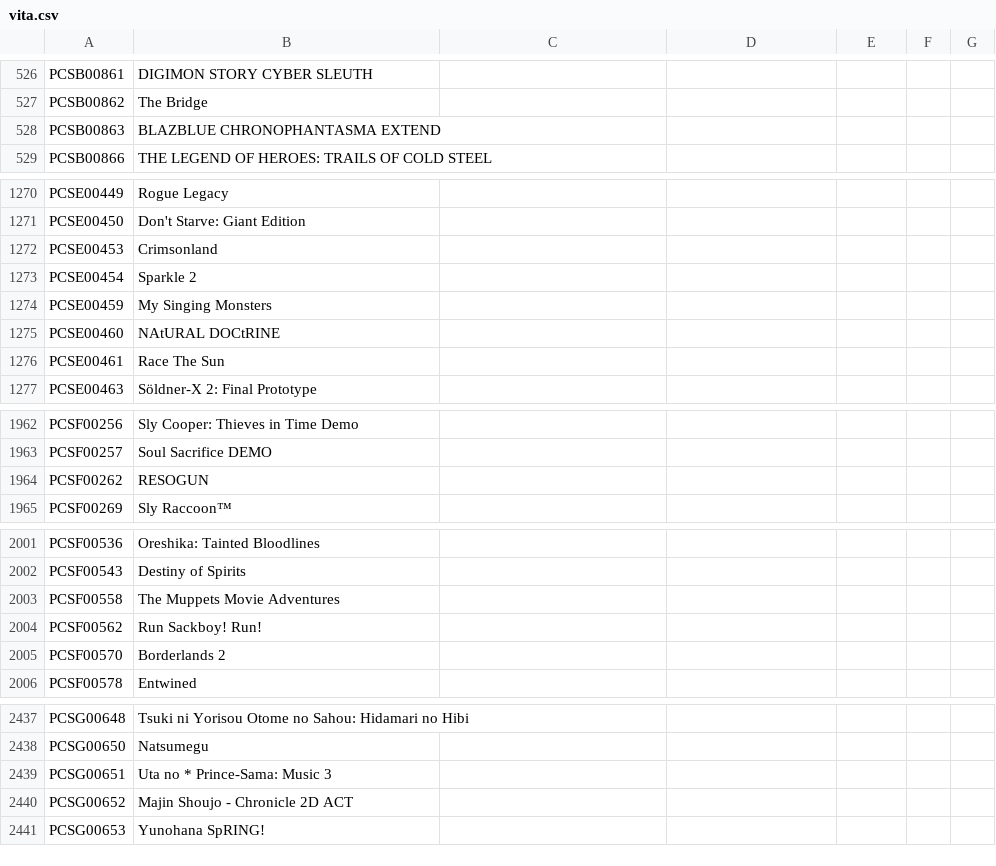
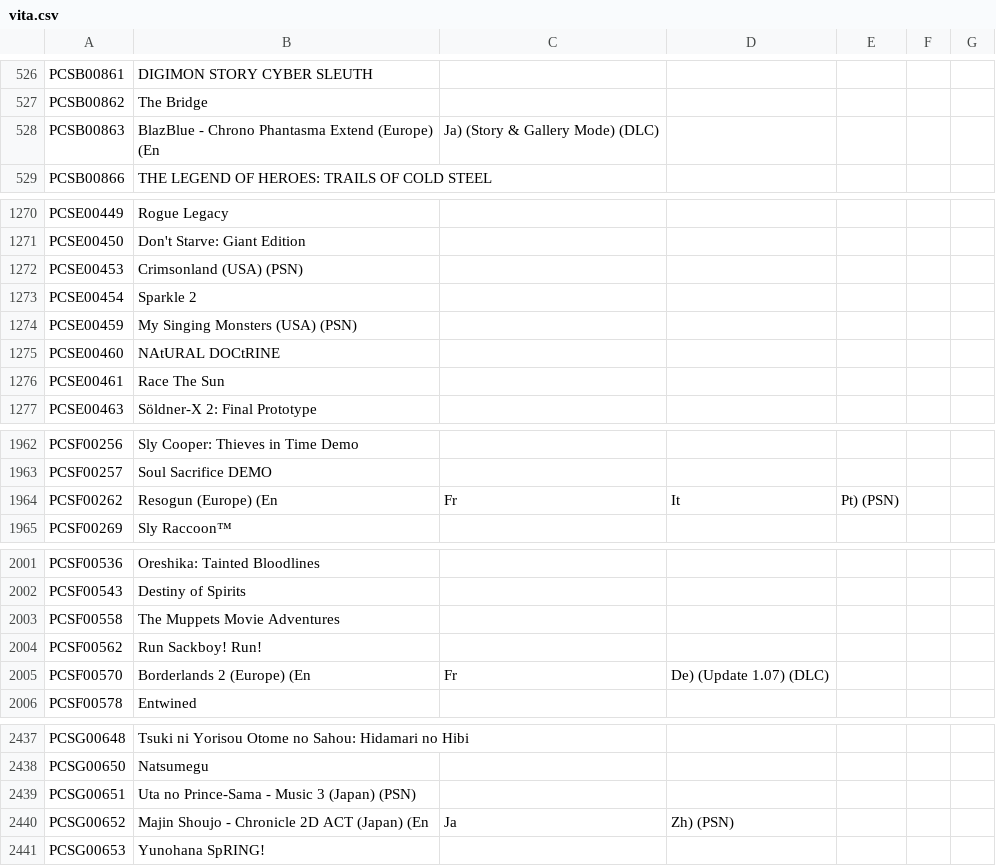
Before and after one commit to JoeysRetroHandhelds/JoeyOS, a CSV file: app/src/main/assets/gamedb/vita.csv, drawn as a sheet; only a part is shown, gaps mark what is left out; the diff covers the shown part only.

```diff
--- a/app/src/main/assets/gamedb/vita.csv
+++ b/app/src/main/assets/gamedb/vita.csv
@@ -527,3 +527,3 @@ PCSB00861,DIGIMON STORY CYBER SLEUTH
 PCSB00862,The Bridge
-PCSB00863,BLAZBLUE CHRONOPHANTASMA EXTEND
+PCSB00863,BlazBlue - Chrono Phantasma Extend (Europe) (En,Ja) (Story & Gallery Mode) (DLC)
 PCSB00866,THE LEGEND OF HEROES: TRAILS OF COLD STEEL
@@ -1271,5 +1271,5 @@ PCSE00449,Rogue Legacy
 PCSE00450,Don't Starve: Giant Edition
-PCSE00453,Crimsonland
+PCSE00453,Crimsonland (USA) (PSN)
 PCSE00454,Sparkle 2
-PCSE00459,My Singing Monsters
+PCSE00459,My Singing Monsters (USA) (PSN)
 PCSE00460,NAtURAL DOCtRINE
@@ -1963,3 +1963,3 @@ PCSF00256,Sly Cooper: Thieves in Time Demo
 PCSF00257,Soul Sacrifice DEMO
-PCSF00262,RESOGUN
+PCSF00262,Resogun (Europe) (En,Fr,It,Pt) (PSN)
 PCSF00269,Sly Raccoon™
@@ -2004,3 +2004,3 @@ PCSF00558,The Muppets Movie Adventures
 PCSF00562,Run Sackboy! Run!
-PCSF00570,Borderlands 2
+PCSF00570,Borderlands 2 (Europe) (En,Fr,De) (Update 1.07) (DLC)
 PCSF00578,Entwined
@@ -2438,4 +2438,4 @@ PCSG00648,Tsuki ni Yorisou Otome no Sahou: Hidamari no Hibi
 PCSG00650,Natsumegu
-PCSG00651,Uta no * Prince-Sama: Music 3
-PCSG00652,Majin Shoujo - Chronicle 2D ACT
+PCSG00651,Uta no Prince-Sama - Music 3 (Japan) (PSN)
+PCSG00652,Majin Shoujo - Chronicle 2D ACT (Japan) (En,Ja,Zh) (PSN)
 PCSG00653,Yunohana SpRING!
```
Also changed, not shown: 56 edited cells elsewhere in this file, app/src/main/assets/gamedb/ps2.csv, 27 other files.
